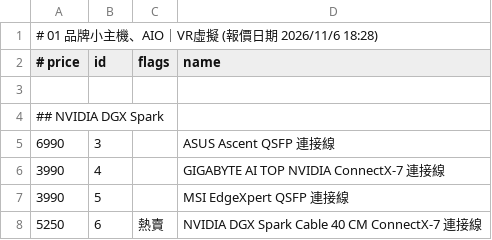
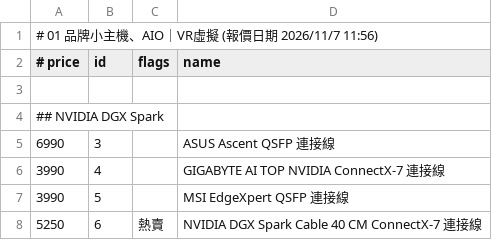
Before and after one commit to jakeuj/architect-pc-builder, a TSV file: data/by_category/01_品牌小主機_AIO_VR虛擬.tsv, drawn as a sheet; only a part is shown.

```diff
--- a/data/by_category/01_品牌小主機_AIO_VR虛擬.tsv
+++ b/data/by_category/01_品牌小主機_AIO_VR虛擬.tsv
@@ -1,2 +1,2 @@
-# 01 品牌小主機、AIO｜VR虛擬  (報價日期 2026/11/6 18:28)
+# 01 品牌小主機、AIO｜VR虛擬  (報價日期 2026/11/7 11:56)
 # price	id	flags	name
```
Also changed, not shown: data/by_category/02_筆電_平板_穿戴配件.tsv, data/by_category/03_酷_PC_套裝產線.tsv, 32 other files.
